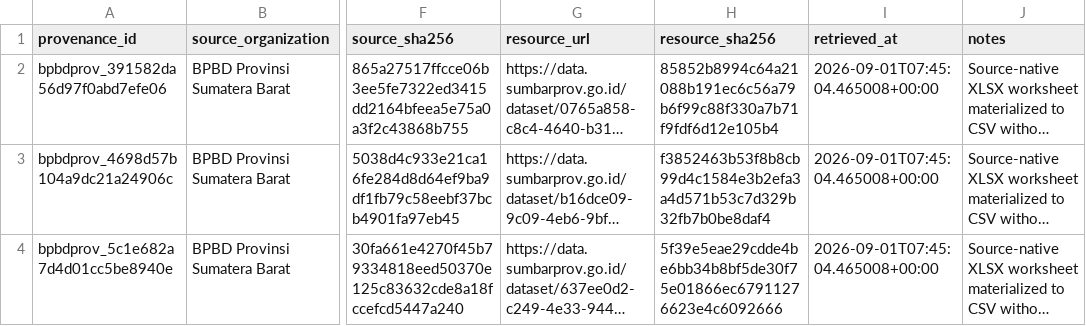
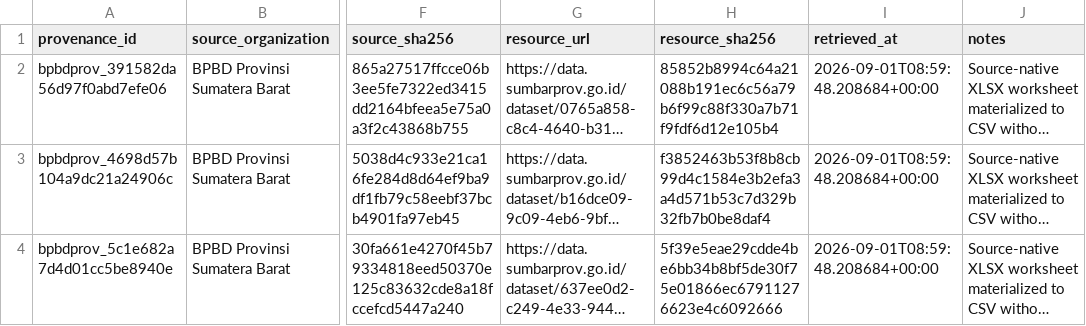
Before and after one commit to nabilrn/ranah-observatory, a CSV file: data/processed/bpbd/disaster_impact_2024/bpbd-disaster-impact-canonical-provenance.csv, drawn as a sheet; only a part is shown, gaps mark what is left out; long unchanged cells end in …; the diff names each change by its address in the sheet, - before the commit and + after, or states it on an @@ line.

Commit message:
[skip ci] [data-refresh] Refresh official Sumbar disaster and context sources

```diff
--- a/data/processed/bpbd/disaster_impact_2024/bpbd-disaster-impact-canonical-provenance.csv
+++ b/data/processed/bpbd/disaster_impact_2024/bpbd-disaster-impact-canonical-provenance.csv
-I2:I4 (retrieved_at): 2026-09-01T07:45:04.465008+00:00
+I2:I4 (retrieved_at): 2026-09-01T08:59:48.208684+00:00
```
Also changed, not shown: 8 other files.
